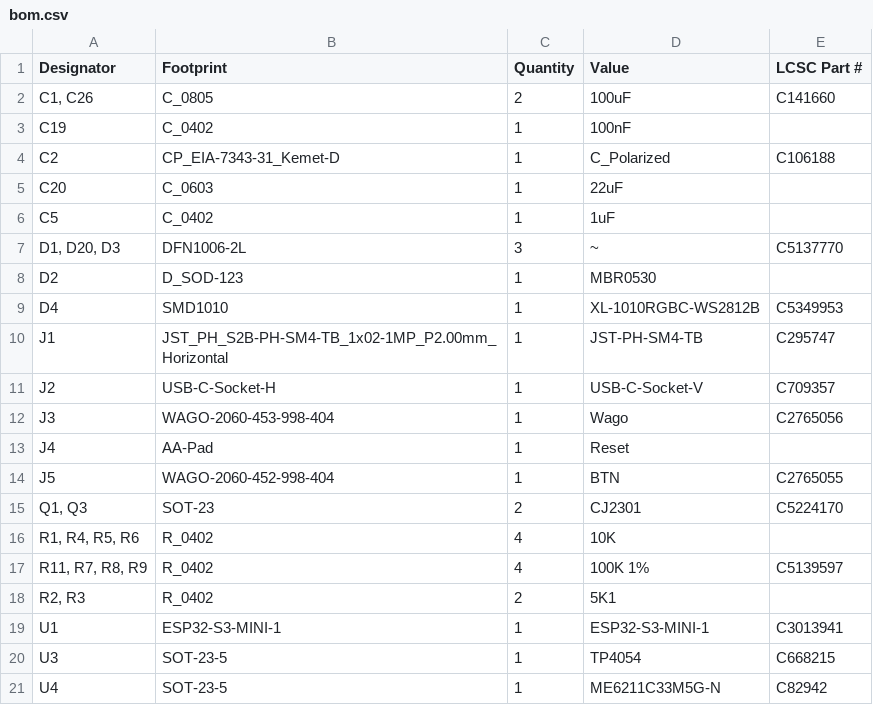
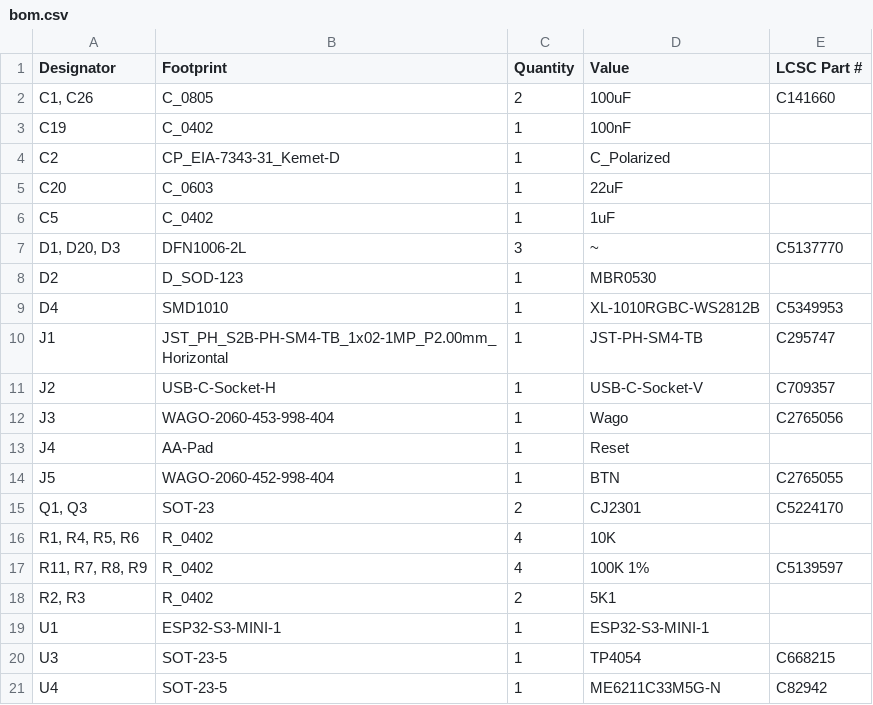
Before and after one commit to revk/ESP32-IronMan, a CSV file: PCB/Glove/production/bom.csv, drawn as a sheet.

```diff
--- a/PCB/Glove/production/bom.csv
+++ b/PCB/Glove/production/bom.csv
@@ -3,3 +3,3 @@
 C19,C_0402,1,100nF,
-C2,CP_EIA-7343-31_Kemet-D,1,C_Polarized,C106188
+C2,CP_EIA-7343-31_Kemet-D,1,C_Polarized,
 C20,C_0603,1,22uF,
@@ -18,3 +18,3 @@ J5,WAGO-2060-452-998-404,1,BTN,C2765055
 "R2, R3",R_0402,2,5K1,
-U1,ESP32-S3-MINI-1,1,ESP32-S3-MINI-1,C3013941
+U1,ESP32-S3-MINI-1,1,ESP32-S3-MINI-1,
 U3,SOT-23-5,1,TP4054,C668215
```
Also changed, not shown: PCB/Glove/production/positions.csv, 10 other files.
